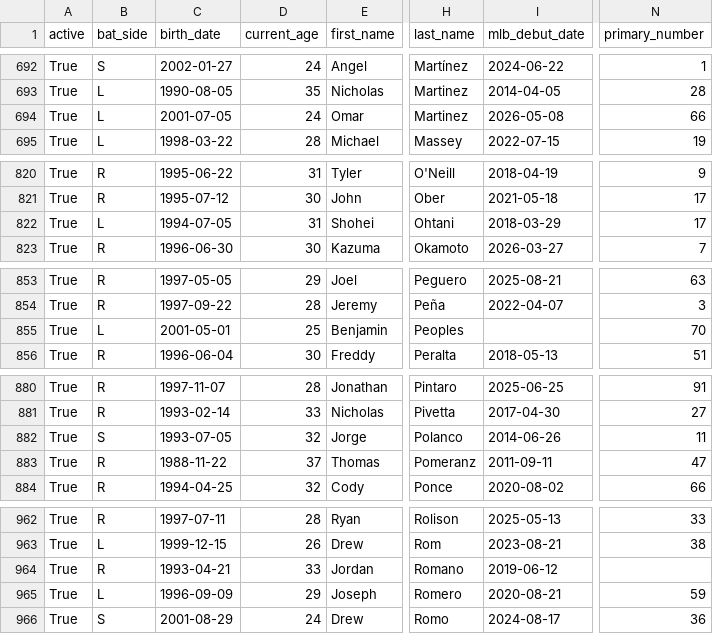
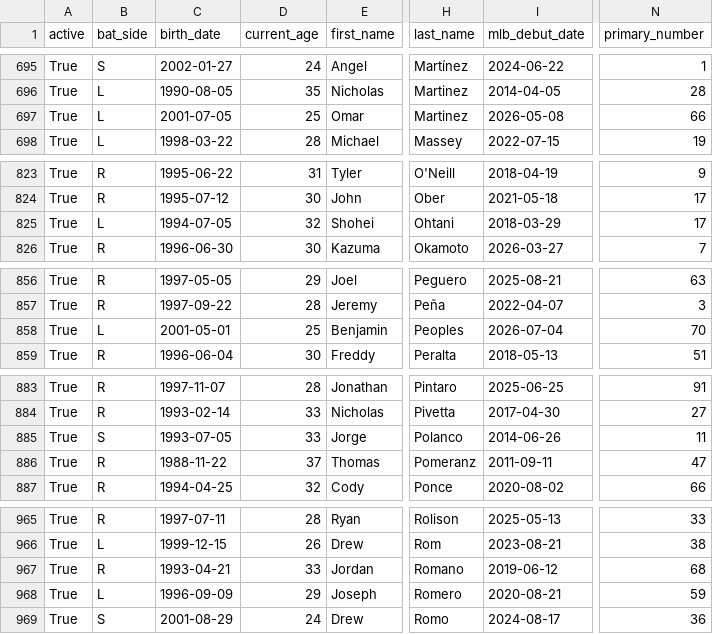
Before and after one commit to fuku8/mlb-data, a CSV file: data/players.csv, drawn as a sheet; only a part is shown, gaps mark what is left out; addresses are those after the commit; the diff covers the shown part only; the diff names each change by its address in the sheet, - before the commit and + after, or states it on an @@ line.

```diff
--- a/data/players.csv
+++ b/data/players.csv
-D697 (current_age): 24
+D697 (current_age): 25
-D825 (current_age): 31
+D825 (current_age): 32
-I858 (mlb_debut_date): (empty)
+I858 (mlb_debut_date): 2026-07-04
-D885 (current_age): 32
+D885 (current_age): 33
-N967 (primary_number): (empty)
+N967 (primary_number): 68
```
Also changed, not shown: 4 added rows and 10 edited cells elsewhere in this file, data/schedule.csv, data/standings.csv, 4 other files.
